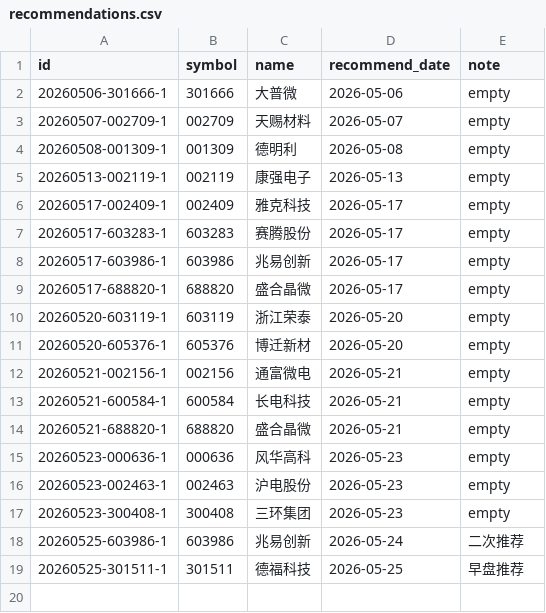
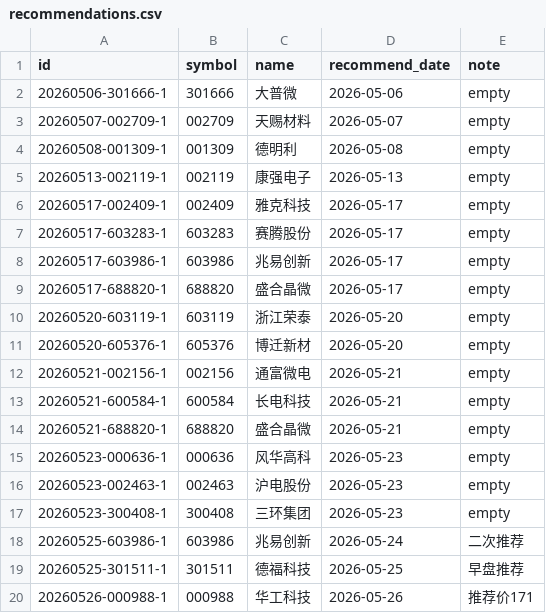
Before and after one commit to JasonDnfkr/stock-tracker, a CSV file: docs/data/recommendations.csv, drawn as a sheet.

Commit message:
Update recommendations.csv

```diff
--- a/docs/data/recommendations.csv
+++ b/docs/data/recommendations.csv
@@ -19 +19,2 @@ id,symbol,name,recommend_date,note
 20260525-301511-1,301511,德福科技,2026-05-25,早盘推荐
+20260526-000988-1,000988,华工科技,2026-05-26,推荐价171
```
